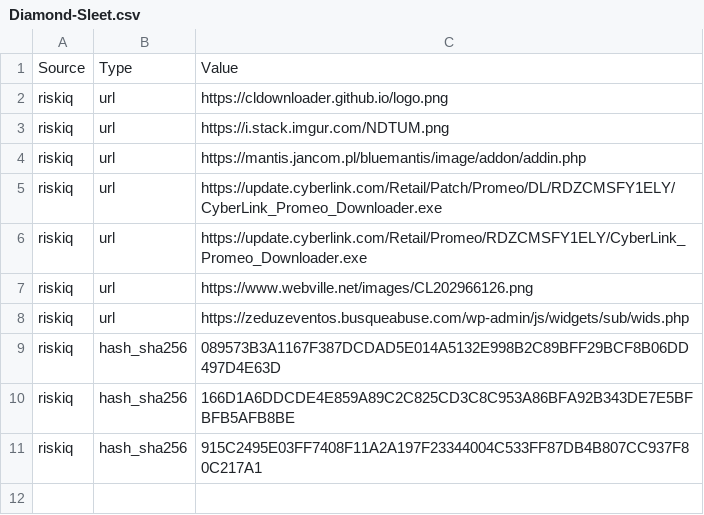
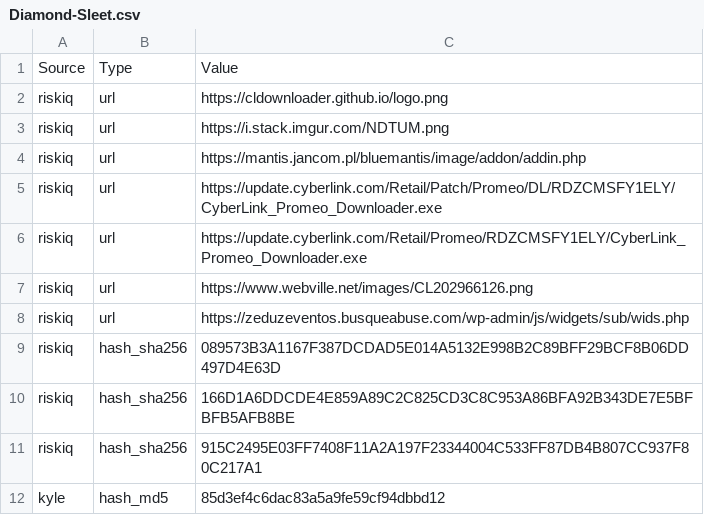
Before and after one commit to lnk-0/TI, a CSV file: Diamond-Sleet.csv, drawn as a sheet.

Commit message:
Update Diamond-Sleet.csv

```diff
--- a/Diamond-Sleet.csv
+++ b/Diamond-Sleet.csv
@@ -11 +11,2 @@ riskiq,hash_sha256,166D1A6DDCDE4E859A89C2C825CD3C8C953A86BFA92B343DE7E5BFBFB5AFB
 riskiq,hash_sha256,915C2495E03FF7408F11A2A197F23344004C533FF87DB4B807CC937F80C217A1
+kyle,hash_md5,85d3ef4c6dac83a5a9fe59cf94dbbd12
```
